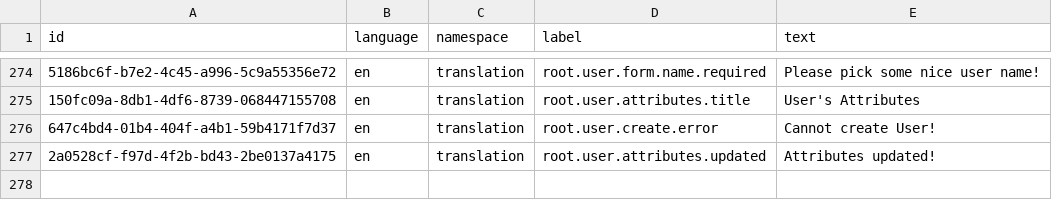
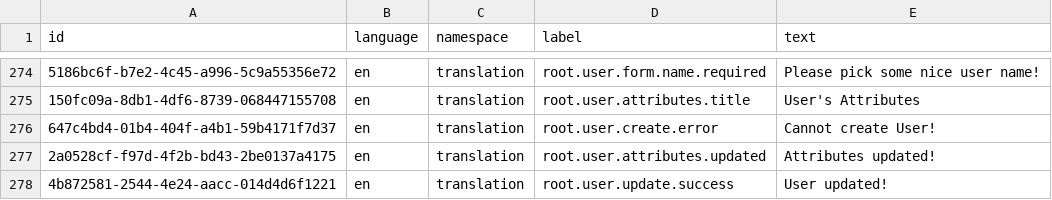
Before and after one commit to marek-hanzal/DeRivean, a CSV file: src/main/resources/upgrade/u2020_11_04/translations.csv, drawn as a sheet; only a part is shown, gaps mark what is left out; the diff names each change by its address in the sheet, - before the commit and + after, or states it on an @@ line.

```diff
--- a/src/main/resources/upgrade/u2020_11_04/translations.csv
+++ b/src/main/resources/upgrade/u2020_11_04/translations.csv
+row 278: 4b872581-2544-4e24-aacc-014d4d6f1221 | en | translation | root.user.update.success | User updated!
```
Also changed, not shown: 4 other files.
